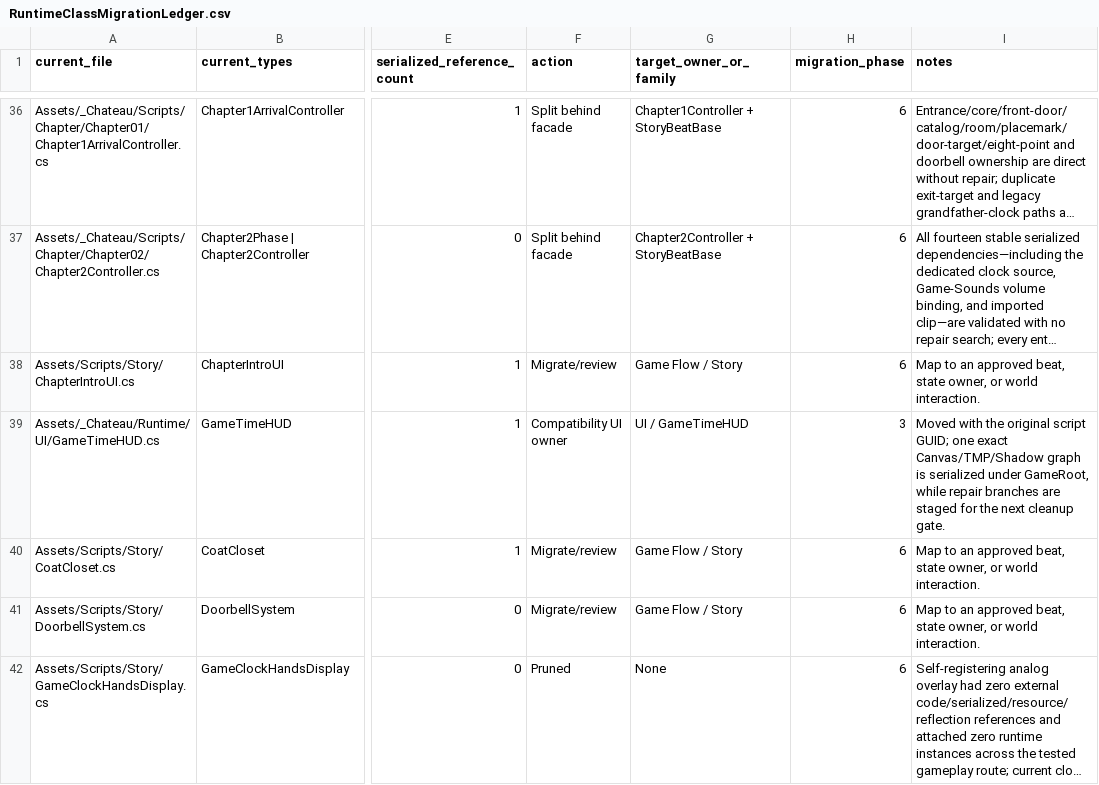
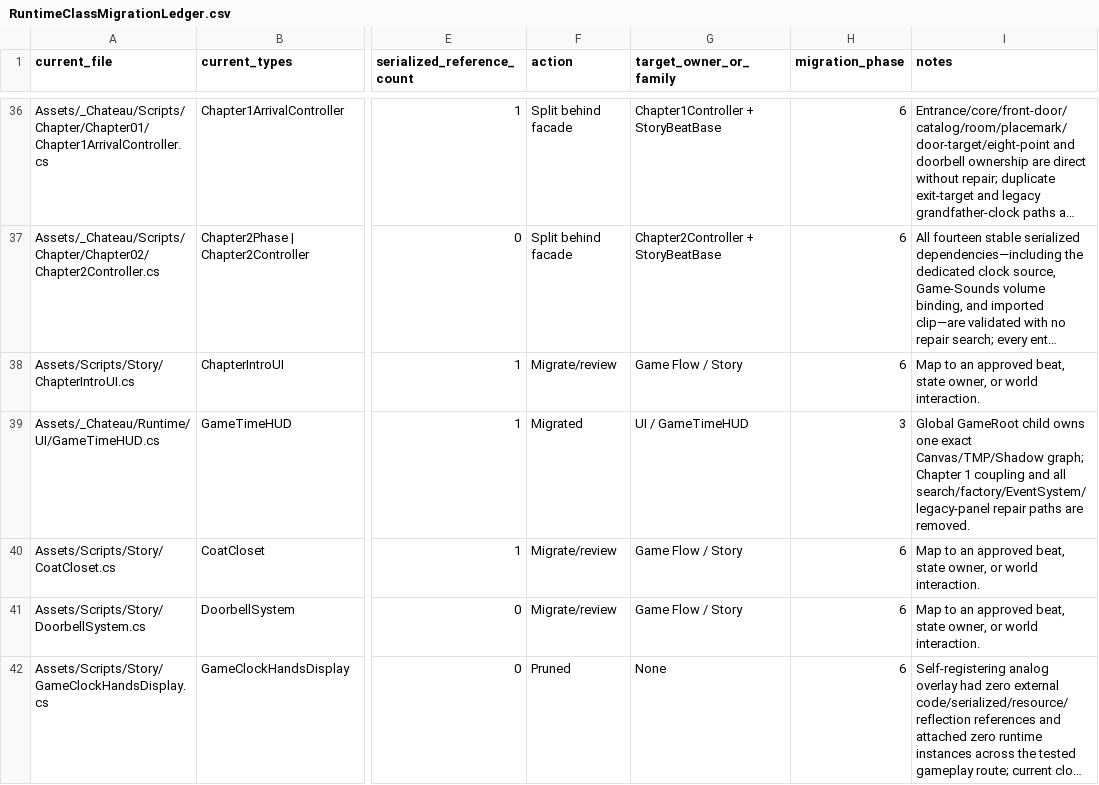
Before and after one commit to redgargoyle/ChateauElsewhere, a CSV file: Docs/Architecture/RuntimeClassMigrationLedger.csv, drawn as a sheet; only a part is shown, gaps mark what is left out; long unchanged cells end in …; the diff names each change by its address in the sheet, - before the commit and + after, or states it on an @@ line.

Commit message:
refactor(ui): remove game time HUD repair paths

```diff
--- a/Docs/Architecture/RuntimeClassMigrationLedger.csv
+++ b/Docs/Architecture/RuntimeClassMigrationLedger.csv
-F39 (action): Compatibility UI owner
+F39 (action): Migrated
-I39 (notes): Moved with the original script GUID; one exact Canvas/TMP/Shadow graph is serialized under GameRoot, while repair branches are staged for the next cleanup gate.
+I39 (notes): Global GameRoot child owns one exact Canvas/TMP/Shadow graph; Chapter 1 coupling and all search/factory/EventSystem/legacy-panel repair paths are removed.
```
Also changed, not shown: Docs/Architecture/Generated/runtime_files.csv, 13 other files.
